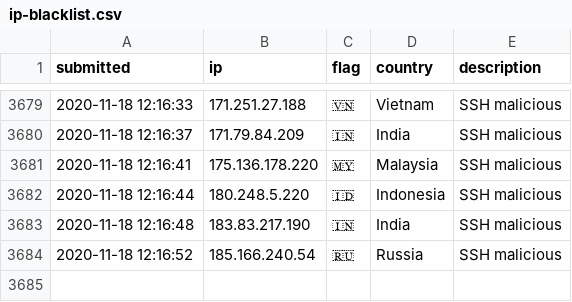
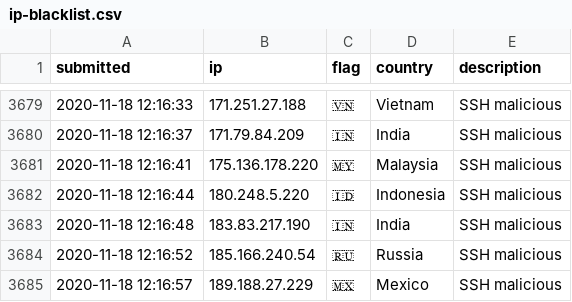
Before and after one commit to l-perrone/IoC, a CSV file: ip-blacklist.csv, drawn as a sheet; only a part is shown, gaps mark what is left out.

Commit message:
New IoC pushed.

```diff
--- a/ip-blacklist.csv
+++ b/ip-blacklist.csv
@@ -3684 +3684,2 @@ submitted, ip, flag, country, description
 2020-11-18 12:16:52, 185.166.240.54, 🇷🇺, Russia, SSH malicious
+2020-11-18 12:16:57, 189.188.27.229, 🇲🇽, Mexico, SSH malicious
```
